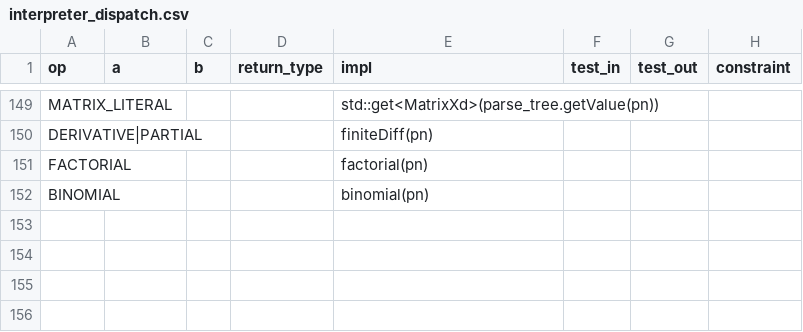
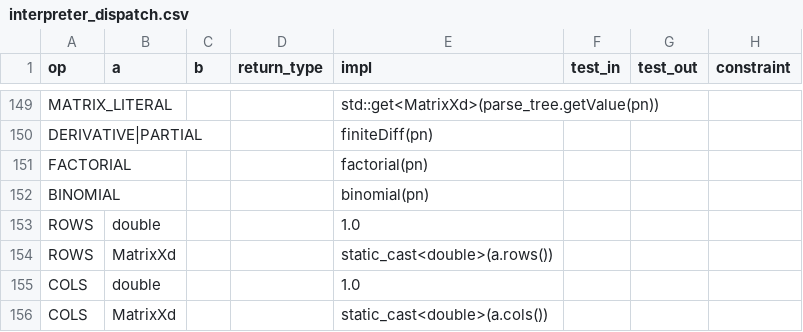
Before and after one commit to JohnDTill/Forscape, a CSV file: meta/interpreter_dispatch.csv, drawn as a sheet; only a part is shown, gaps mark what is left out; the diff names each change by its address in the sheet, - before the commit and + after, or states it on an @@ line.

```diff
--- a/meta/interpreter_dispatch.csv
+++ b/meta/interpreter_dispatch.csv
+row 153: ROWS | double |  |  | 1.0
+row 154: ROWS | MatrixXd |  |  | static_cast<double>(a.rows())
+row 155: COLS | double |  |  | 1.0
+row 156: COLS | MatrixXd |  |  | static_cast<double>(a.cols())
```
Also changed, not shown: meta/parse_nodes.csv, meta/tokens.csv, 5 other files.
